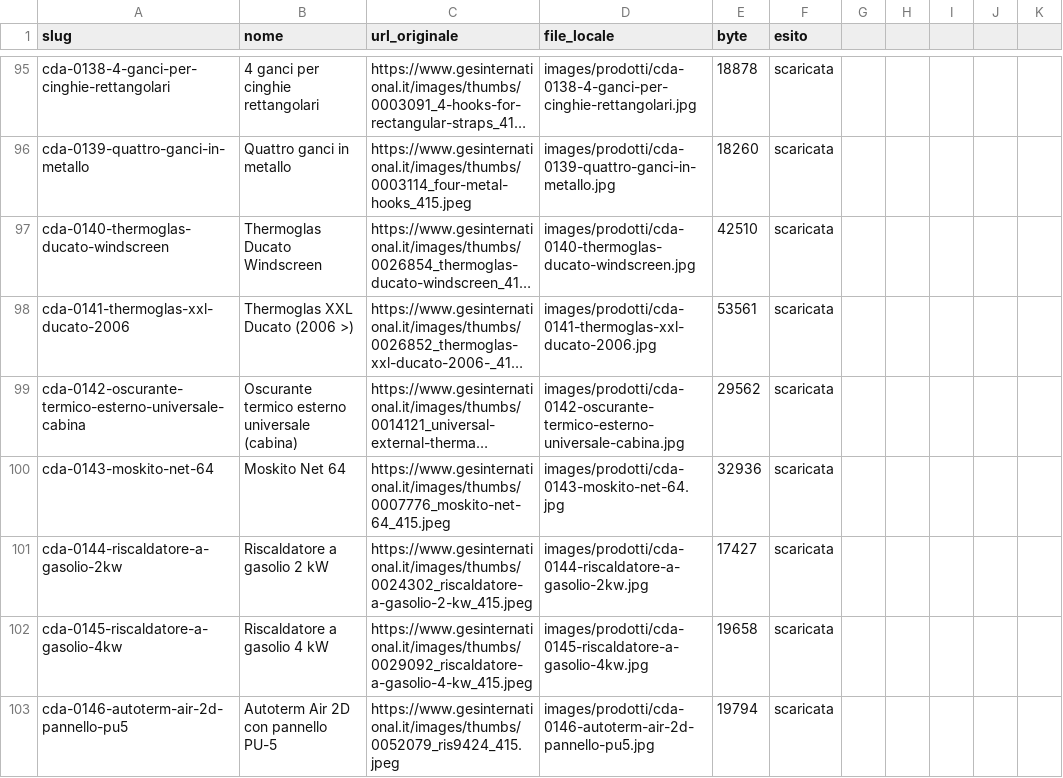
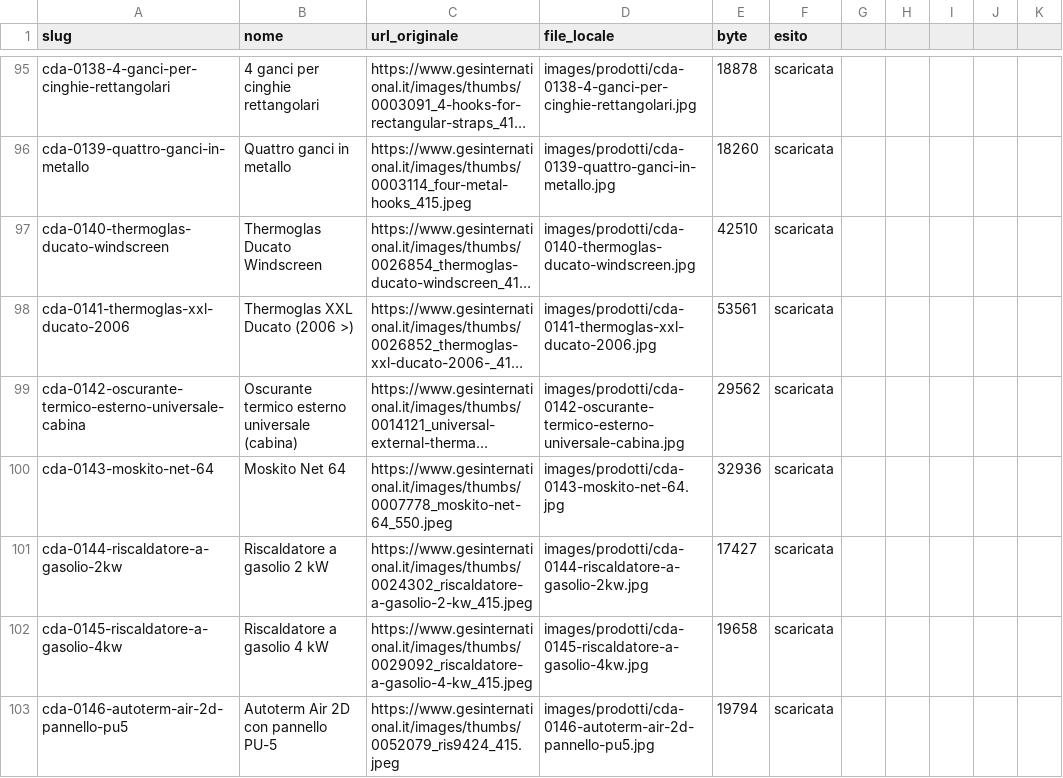
Before and after one commit to agostinopuglia10/CDA, a CSV file: images/prodotti/_elenco-foto.csv, drawn as a sheet; only a part is shown, gaps mark what is left out; long unchanged cells end in …; the diff names each change by its address in the sheet, - before the commit and + after, or states it on an @@ line.

```diff
--- a/images/prodotti/_elenco-foto.csv
+++ b/images/prodotti/_elenco-foto.csv
-C100 (url_originale): https://www.gesinternational.it/images/thumbs/0007776_moskito-net-64_415.jpeg
+C100 (url_originale): https://www.gesinternational.it/images/thumbs/0007778_moskito-net-64_550.jpeg
```
Also changed, not shown: 7 other files.
